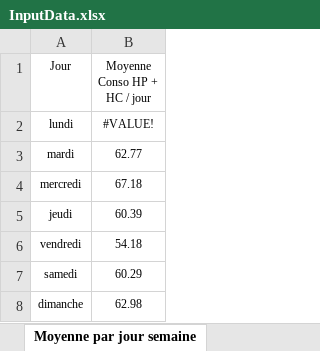
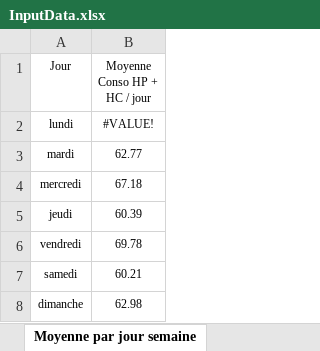
Before and after one commit to bdelion/web-scraper, an Excel workbook: assets/InputData.xlsx, sheet Moyenne par jour semaine, drawn as a sheet; values as stored, in another font and other column widths than the file's, no borders; charts and pictures and table styles not drawn; the diff names each change by its address in the sheet, - before the commit and + after, or states it on an @@ line.

```diff
--- a/assets/InputData.xlsx (sheet Moyenne par jour semaine)
+++ b/assets/InputData.xlsx (sheet Moyenne par jour semaine)
-B6 (Moyenne Conso HP + HC / jour): 54.18
+B6 (Moyenne Conso HP + HC / jour): 69.78
-B7 (Moyenne Conso HP + HC / jour): 60.29
+B7 (Moyenne Conso HP + HC / jour): 60.21
```
Also changed, not shown: sheet Compare jour mois en cours 2, sheet Suivi Conso New, sheet Ecart annuel, sheet Cumul par année, sheet Moy par année, sheet Moy par mois, 2 more sheets, hidden cells, charts or pictures, assets/OutputData.xlsx, 3 other files.
